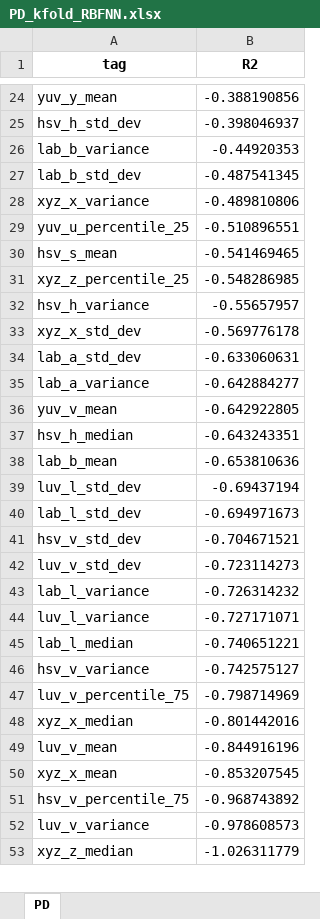
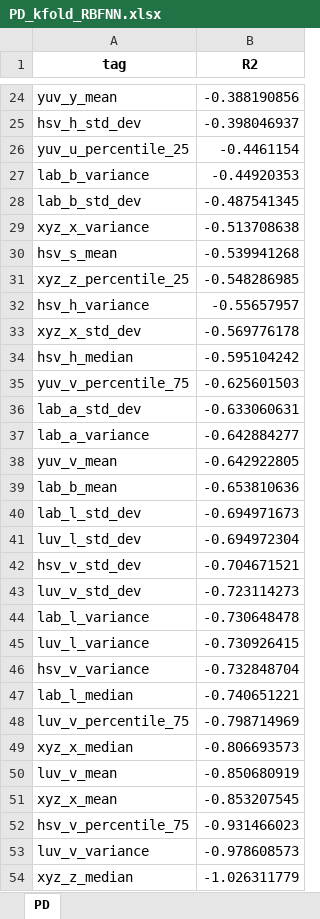
Before and after one commit to ilvnr999/stage21to3feature, an Excel workbook: stage2_excels/PD/PD_kfold_RBFNN.xlsx, sheet PD, drawn as a sheet; only a part is shown, gaps mark what is left out; values as stored, in another font and other column widths than the file's, no borders; removed rows and columns are numbered as before the commit, all else as after; the diff covers the shown part only; the diff names each change by its address in the sheet, - before the commit and + after, or states it on an @@ line.

```diff
--- a/stage2_excels/PD/PD_kfold_RBFNN.xlsx (sheet PD)
+++ b/stage2_excels/PD/PD_kfold_RBFNN.xlsx (sheet PD)
+row 26: yuv_u_percentile_25 | -0.4461154
-B29 (R2): -0.489810806
+B29 (R2): -0.513708638
-row 29: yuv_u_percentile_25 | -0.510896551
-B30 (R2): -0.541469465
+B30 (R2): -0.539941268
+row 34: hsv_h_median | -0.595104242
+row 35: yuv_v_percentile_75 | -0.625601503
-row 37: hsv_h_median | -0.643243351
-row 39: luv_l_std_dev | -0.69437194
+row 41: luv_l_std_dev | -0.694972304
-B44 (R2): -0.726314232
+B44 (R2): -0.730648478
-B45 (R2): -0.727171071
+B45 (R2): -0.730926415
+row 46: hsv_v_variance | -0.732848704
-row 46: hsv_v_variance | -0.742575127
-B49 (R2): -0.801442016
+B49 (R2): -0.806693573
-B50 (R2): -0.844916196
+B50 (R2): -0.850680919
-B52 (R2): -0.968743892
+B52 (R2): -0.931466023
```
Also changed, not shown: 6 added rows, 6 removed rows and 9 edited cells elsewhere in this sheet, stage2_excels/GA/GA_kfold_RBFNN.xlsx, stage2_excels/SP/SP_kfold_RBFNN.xlsx, 4 other files.
